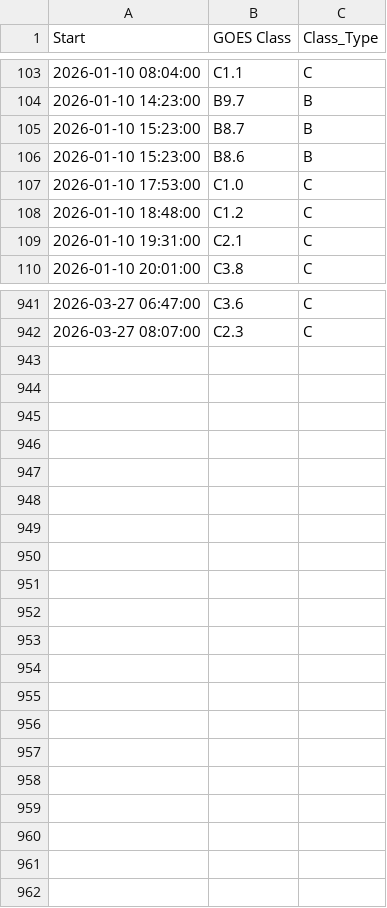
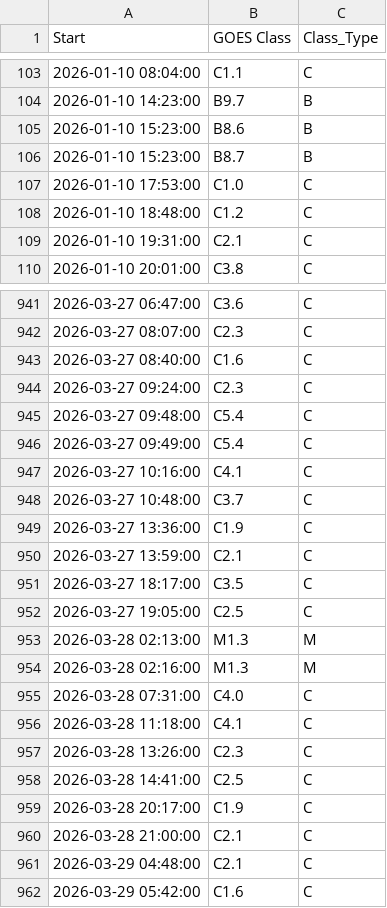
Before and after one commit to hoangthaison2306/solar-flare-forecast, a CSV file: lmsal_all_2026_clean.csv, drawn as a sheet; only a part is shown, gaps mark what is left out; the diff covers the shown part only.

```diff
--- a/lmsal_all_2026_clean.csv
+++ b/lmsal_all_2026_clean.csv
@@ -104,4 +104,4 @@ Start,GOES Class,Class_Type
 2026-01-10 14:23:00,B9.7,B
+2026-01-10 15:23:00,B8.6,B
 2026-01-10 15:23:00,B8.7,B
-2026-01-10 15:23:00,B8.6,B
 2026-01-10 17:53:00,C1.0,C
@@ -942 +942,21 @@ Start,GOES Class,Class_Type
 2026-03-27 08:07:00,C2.3,C
+2026-03-27 08:40:00,C1.6,C
+2026-03-27 09:24:00,C2.3,C
+2026-03-27 09:48:00,C5.4,C
+2026-03-27 09:49:00,C5.4,C
+2026-03-27 10:16:00,C4.1,C
+2026-03-27 10:48:00,C3.7,C
+2026-03-27 13:36:00,C1.9,C
+2026-03-27 13:59:00,C2.1,C
+2026-03-27 18:17:00,C3.5,C
+2026-03-27 19:05:00,C2.5,C
+2026-03-28 02:13:00,M1.3,M
+2026-03-28 02:16:00,M1.3,M
+2026-03-28 07:31:00,C4.0,C
+2026-03-28 11:18:00,C4.1,C
+2026-03-28 13:26:00,C2.3,C
+2026-03-28 14:41:00,C2.5,C
+2026-03-28 20:17:00,C1.9,C
+2026-03-28 21:00:00,C2.1,C
+2026-03-29 04:48:00,C2.1,C
+2026-03-29 05:42:00,C1.6,C
```
Also changed, not shown: 1 moved row elsewhere in this file, prediction_history.csv, 5 other files.
